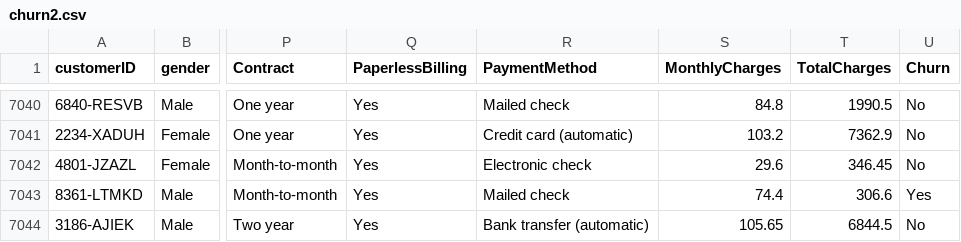
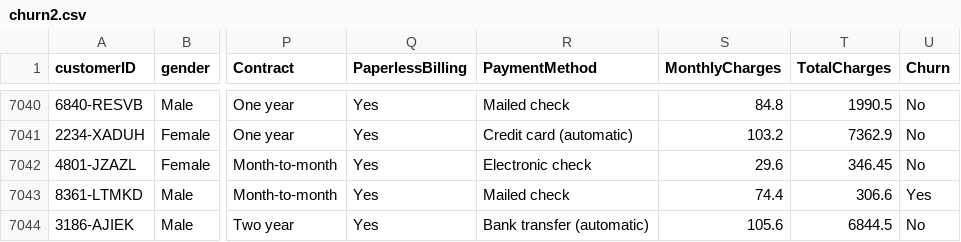
Before and after one commit to Haritachi/Flask-APP-Deployment, a CSV file: churn2.csv, drawn as a sheet; only a part is shown, gaps mark what is left out; the diff names each change by its address in the sheet, - before the commit and + after, or states it on an @@ line.

Commit message:
Churn2.csv

```diff
--- a/churn2.csv
+++ b/churn2.csv
-S7044 (MonthlyCharges): 105.65
+S7044 (MonthlyCharges): 105.6
```
